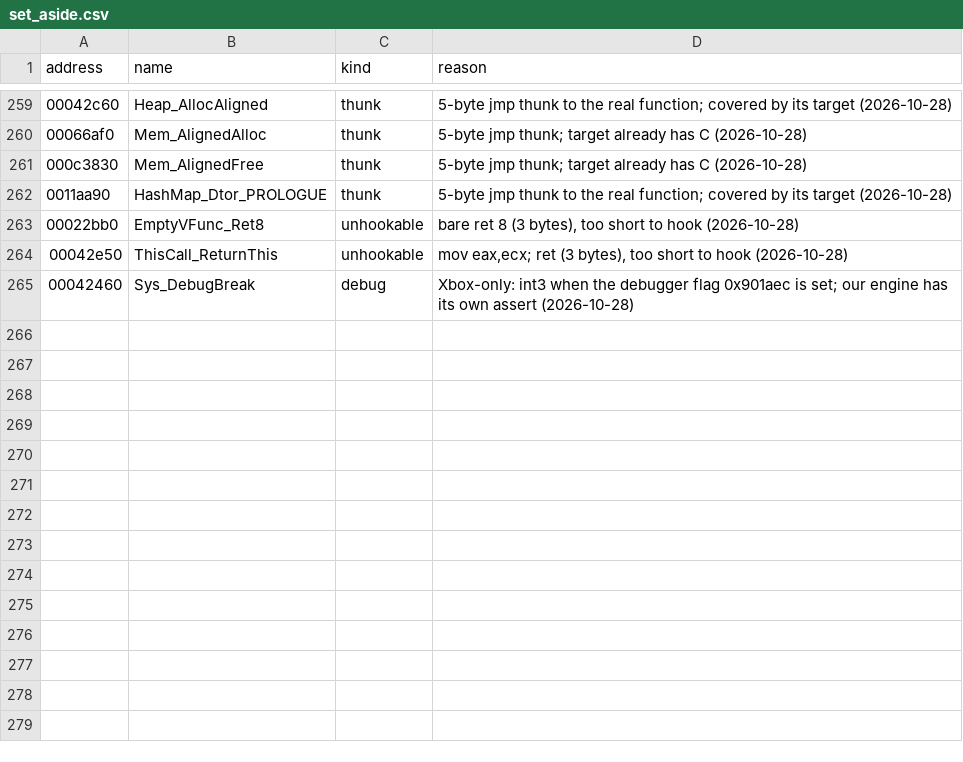
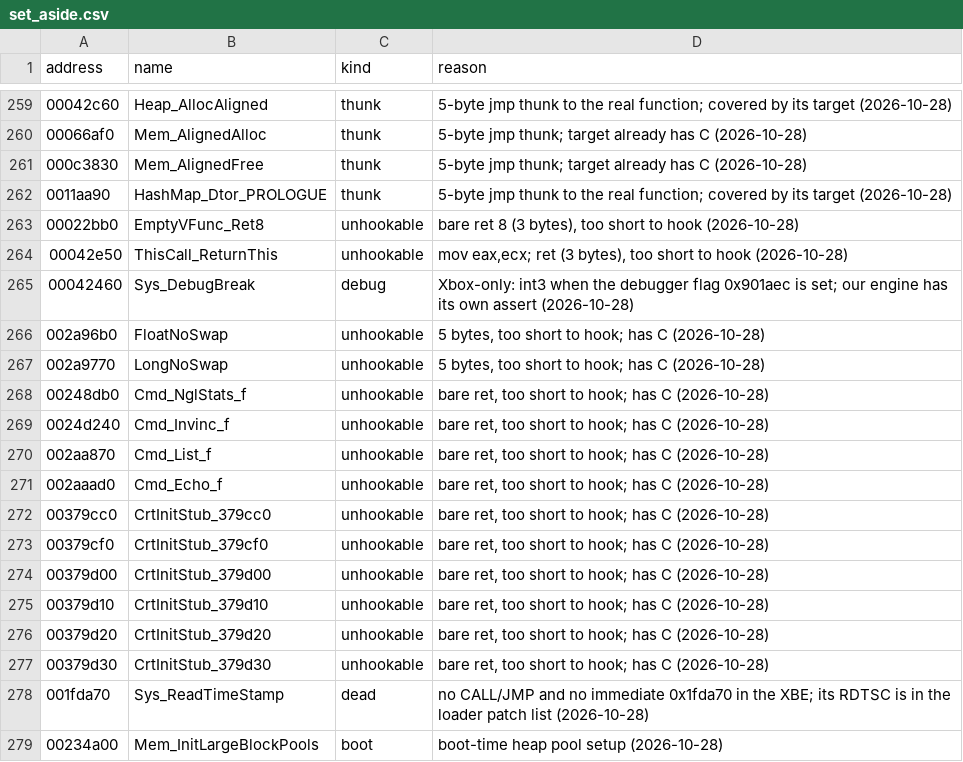
Before and after one commit to SmokeDoggy044/CoD2-BRO-Decomp, a CSV file: tools/data/set_aside.csv, drawn as a sheet; only a part is shown, gaps mark what is left out.

```diff
--- a/tools/data/set_aside.csv
+++ b/tools/data/set_aside.csv
@@ -265 +265,15 @@ address,name,kind,reason
 00042460,Sys_DebugBreak,debug,"Xbox-only: int3 when the debugger flag 0x901aec is set; our engine has its own assert (2026-10-28)"
+002a96b0,FloatNoSwap,unhookable,"5 bytes, too short to hook; has C (2026-10-28)"
+002a9770,LongNoSwap,unhookable,"5 bytes, too short to hook; has C (2026-10-28)"
+00248db0,Cmd_NglStats_f,unhookable,"bare ret, too short to hook; has C (2026-10-28)"
+0024d240,Cmd_Invinc_f,unhookable,"bare ret, too short to hook; has C (2026-10-28)"
+002aa870,Cmd_List_f,unhookable,"bare ret, too short to hook; has C (2026-10-28)"
+002aaad0,Cmd_Echo_f,unhookable,"bare ret, too short to hook; has C (2026-10-28)"
+00379cc0,CrtInitStub_379cc0,unhookable,"bare ret, too short to hook; has C (2026-10-28)"
+00379cf0,CrtInitStub_379cf0,unhookable,"bare ret, too short to hook; has C (2026-10-28)"
+00379d00,CrtInitStub_379d00,unhookable,"bare ret, too short to hook; has C (2026-10-28)"
+00379d10,CrtInitStub_379d10,unhookable,"bare ret, too short to hook; has C (2026-10-28)"
+00379d20,CrtInitStub_379d20,unhookable,"bare ret, too short to hook; has C (2026-10-28)"
+00379d30,CrtInitStub_379d30,unhookable,"bare ret, too short to hook; has C (2026-10-28)"
+001fda70,Sys_ReadTimeStamp,dead,"no CALL/JMP and no immediate 0x1fda70 in the XBE; its RDTSC is in the loader patch list (2026-10-28)"
+00234a00,Mem_InitLargeBlockPools,boot,"boot-time heap pool setup (2026-10-28)"
```
Also changed, not shown: tools/data/progress.csv, 3 other files.
